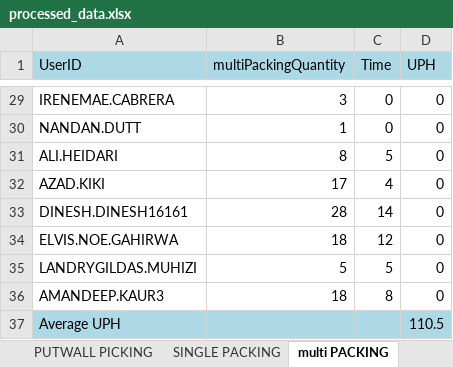
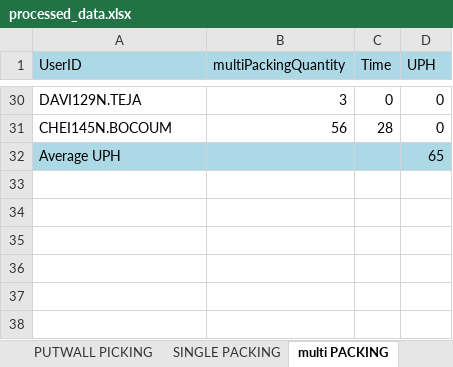
Before and after one commit to lorddunamis5050/totalpickcount, an Excel workbook: output/processed_data.xlsx, sheet multi PACKING, drawn as a sheet; only a part is shown, gaps mark what is left out; values as stored, in another font and other column widths than the file's, no borders; removed rows and columns are numbered as before the commit, all else as after; the diff covers the shown part only; the diff names each change by its address in the sheet, - before the commit and + after, or states it on an @@ line.

```diff
--- a/output/processed_data.xlsx (sheet multi PACKING)
+++ b/output/processed_data.xlsx (sheet multi PACKING)
-A30 (UserID): IRENEMAE.CABRERA
+A30 (UserID): DAVI129N.TEJA
-row 30: NANDAN.DUTT | 1 | 0 | 0
-row 31: ALI.HEIDARI | 8 | 5 | 0
-row 32: AZAD.KIKI | 17 | 4 | 0
-row 33: DINESH.DINESH16161 | 28 | 14 | 0
-row 34: ELVIS.NOE.GAHIRWA | 18 | 12 | 0
-row 35: LANDRYGILDAS.MUHIZI | 5 | 5 | 0
-row 36: AMANDEEP.KAUR3 | 18 | 8 | 0
+row 31: CHEI145N.BOCOUM | 56 | 28 | 0
-D32 (UPH): 110.5
+D32 (UPH): 65
```
Also changed, not shown: 27 added rows, 26 removed rows and 3 edited cells elsewhere in this sheet, sheet REPLENISHMENT PICK, sheet PUTWALL PICKING, sheet SINGLE PACKING, sheet IDLE TIME, sheet SINGLE PICK, sheet REGULAR PICK, 2 more sheets, other sheet tabs, pick_counts.xlsx, 4 other files.
